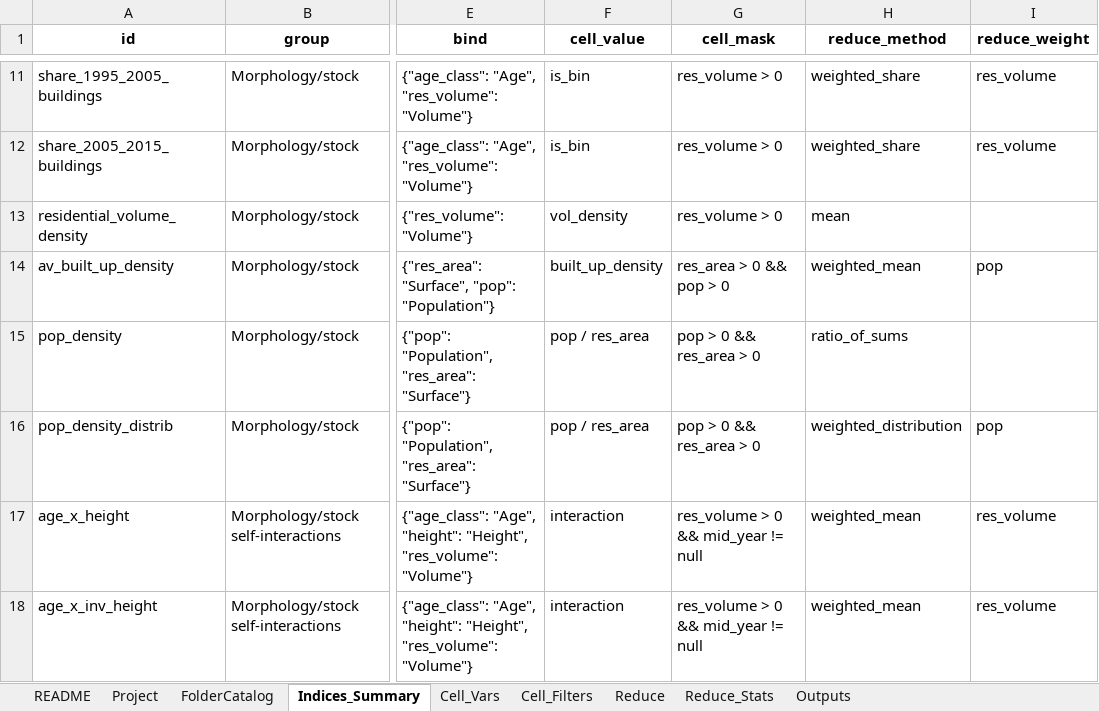
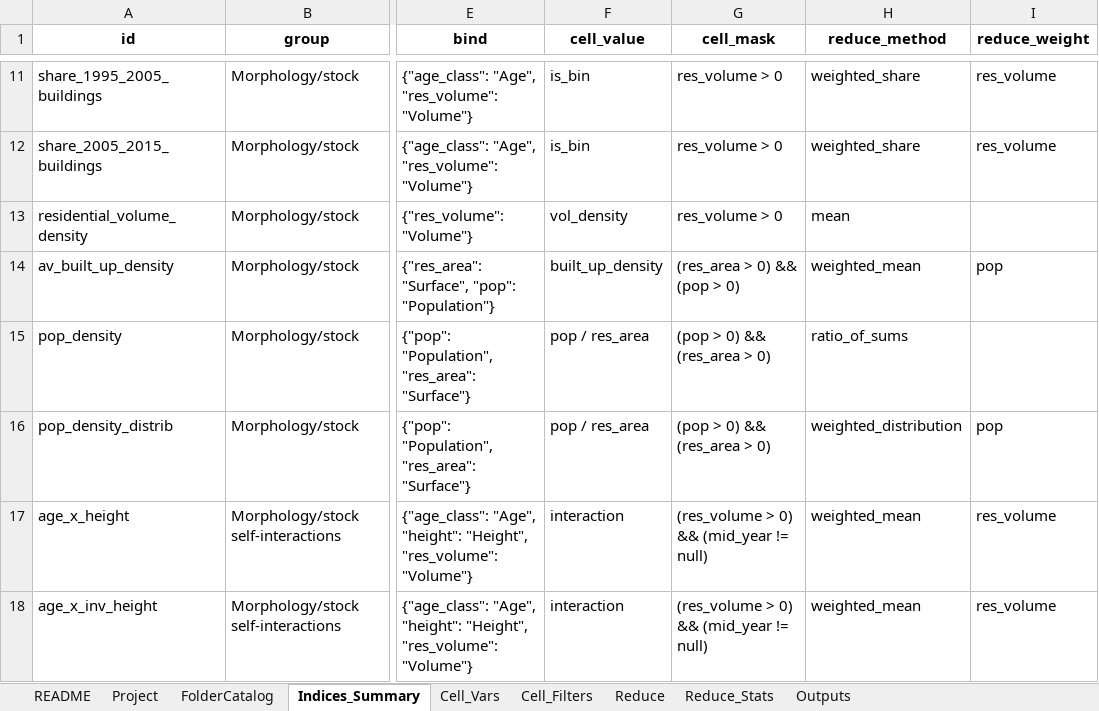
Before and after one commit to jjkiljanski/energy_poverty_from_space, an Excel workbook: pipeline/1_index_construction/indices_manifest.xlsx, sheet Indices_Summary, drawn as a sheet; only a part is shown, gaps mark what is left out; values as stored, in another font and other column widths than the file's, no borders; the diff covers the shown part only; the diff names each change by its address in the sheet, - before the commit and + after, or states it on an @@ line.

Commit message:
Regenerated the Excel index manifest summary.

```diff
--- a/pipeline/1_index_construction/indices_manifest.xlsx (sheet Indices_Summary)
+++ b/pipeline/1_index_construction/indices_manifest.xlsx (sheet Indices_Summary)
-G14 (cell_mask): res_area > 0 && pop > 0
+G14 (cell_mask): (res_area > 0) && (pop > 0)
-G15:G16 (cell_mask): pop > 0 && res_area > 0
+G15:G16 (cell_mask): (pop > 0) && (res_area > 0)
-G17:G18 (cell_mask): res_volume > 0 && mid_year != null
+G17:G18 (cell_mask): (res_volume > 0) && (mid_year != null)
```
Also changed, not shown: 2 added rows and 11 edited cells elsewhere in this sheet, sheet Cell_Vars, sheet Project, sheet Outputs, sheet Reduce.
